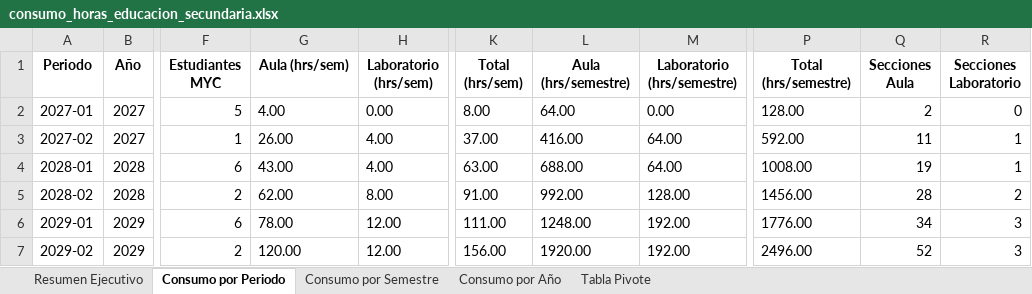
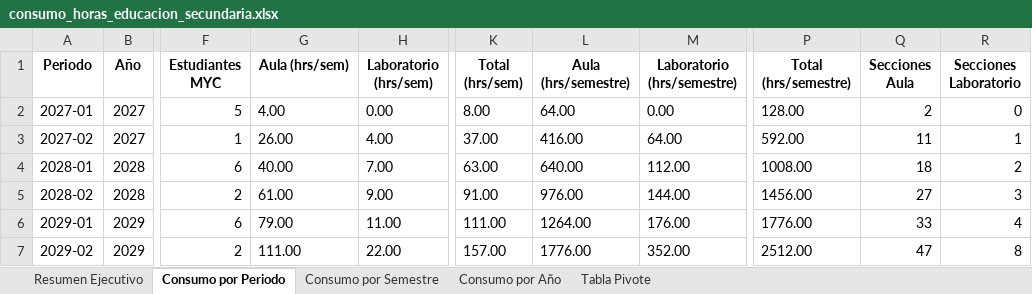
Before and after one commit to alexandercabana17-sketch/Consumo_horas_educacion_secundaria, an Excel workbook: salida/excel/consumo_horas_educacion_secundaria.xlsx, sheet Consumo por Periodo, drawn as a sheet; only a part is shown, gaps mark what is left out; values as stored, in another font and other column widths than the file's, no borders; the diff covers the shown part only; the diff names each change by its address in the sheet, - before the commit and + after, or states it on an @@ line.

Commit message:
v4: Cursos especiales de ciencias con laboratorios específicos

```diff
--- a/salida/excel/consumo_horas_educacion_secundaria.xlsx (sheet Consumo por Periodo)
+++ b/salida/excel/consumo_horas_educacion_secundaria.xlsx (sheet Consumo por Periodo)
-G4 (Aula (hrs/sem)): 43.00
+G4 (Aula (hrs/sem)): 40.00
-H4 (Laboratorio (hrs/sem)): 4.00
+H4 (Laboratorio (hrs/sem)): 7.00
-L4 (Aula (hrs/semestre)): 688.00
+L4 (Aula (hrs/semestre)): 640.00
-M4 (Laboratorio (hrs/semestre)): 64.00
+M4 (Laboratorio (hrs/semestre)): 112.00
-Q4 (Secciones Aula): 19
+Q4 (Secciones Aula): 18
-R4 (Secciones Laboratorio): 1
+R4 (Secciones Laboratorio): 2
-G5 (Aula (hrs/sem)): 62.00
+G5 (Aula (hrs/sem)): 61.00
-H5 (Laboratorio (hrs/sem)): 8.00
+H5 (Laboratorio (hrs/sem)): 9.00
-L5 (Aula (hrs/semestre)): 992.00
+L5 (Aula (hrs/semestre)): 976.00
-M5 (Laboratorio (hrs/semestre)): 128.00
+M5 (Laboratorio (hrs/semestre)): 144.00
-Q5 (Secciones Aula): 28
+Q5 (Secciones Aula): 27
-R5 (Secciones Laboratorio): 2
+R5 (Secciones Laboratorio): 3
-G6 (Aula (hrs/sem)): 78.00
+G6 (Aula (hrs/sem)): 79.00
-H6 (Laboratorio (hrs/sem)): 12.00
+H6 (Laboratorio (hrs/sem)): 11.00
-L6 (Aula (hrs/semestre)): 1248.00
+L6 (Aula (hrs/semestre)): 1264.00
-M6 (Laboratorio (hrs/semestre)): 192.00
+M6 (Laboratorio (hrs/semestre)): 176.00
-Q6 (Secciones Aula): 34
+Q6 (Secciones Aula): 33
-R6 (Secciones Laboratorio): 3
+R6 (Secciones Laboratorio): 4
-G7 (Aula (hrs/sem)): 120.00
+G7 (Aula (hrs/sem)): 111.00
-H7 (Laboratorio (hrs/sem)): 12.00
+H7 (Laboratorio (hrs/sem)): 22.00
-K7 (Total (hrs/sem)): 156.00
+K7 (Total (hrs/sem)): 157.00
-L7 (Aula (hrs/semestre)): 1920.00
+L7 (Aula (hrs/semestre)): 1776.00
-M7 (Laboratorio (hrs/semestre)): 192.00
+M7 (Laboratorio (hrs/semestre)): 352.00
-P7 (Total (hrs/semestre)): 2496.00
+P7 (Total (hrs/semestre)): 2512.00
-Q7 (Secciones Aula): 52
+Q7 (Secciones Aula): 47
-R7 (Secciones Laboratorio): 3
+R7 (Secciones Laboratorio): 8
```
Also changed, not shown: 112 edited cells elsewhere in this sheet, sheet Tabla Pivote, sheet Consumo por Año, sheet Resumen Ejecutivo, sheet Consumo por Semestre, 3 other files.
